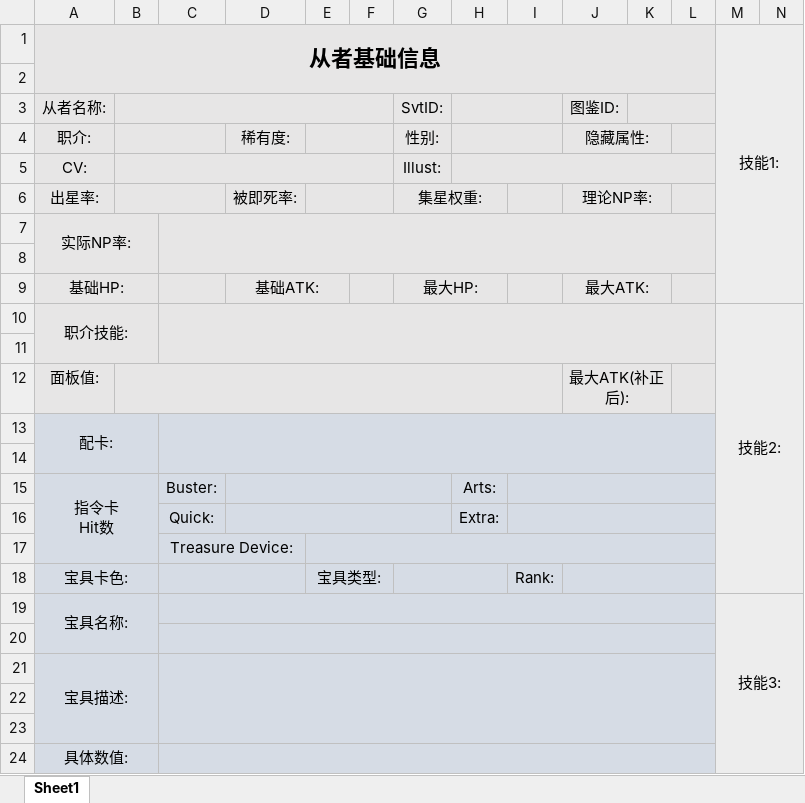
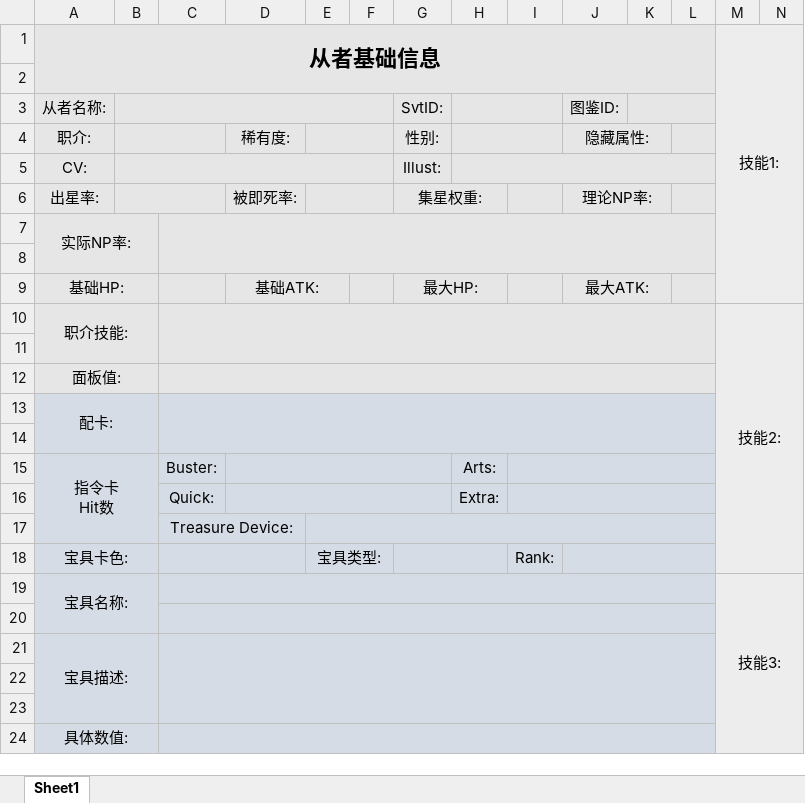
Before and after one commit to ACPudding/ACPudding.github.io, an Excel workbook: fileserv/SvtInfo.xlsx, sheet Sheet1, drawn as a sheet; only a part is shown; values as stored, in another font and other column widths than the file's, no borders; conditional formats not drawn; the diff names each change by its address in the sheet, - before the commit and + after, or states it on an @@ line.

Commit message:
Add files via upload

```diff
--- a/fileserv/SvtInfo.xlsx (sheet Sheet1)
+++ b/fileserv/SvtInfo.xlsx (sheet Sheet1)
+A12:B12 merged
-B12:I12 merged
+C12:L12 merged
-J12: 最大ATK(补正后):
+J12: (empty)
-J12:K12 merged
```
